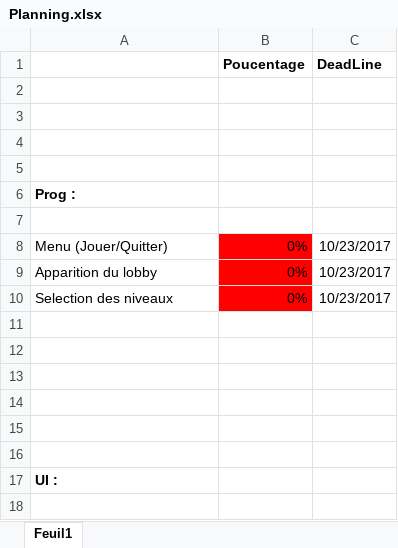
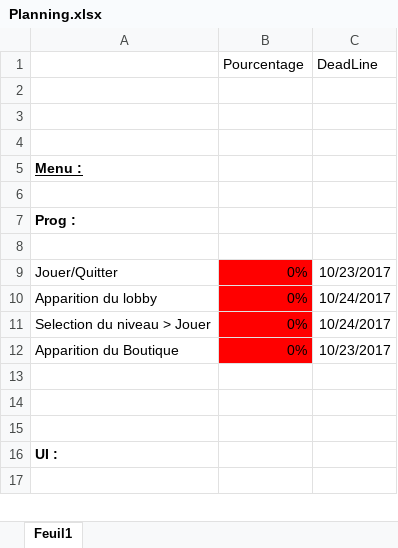
Before and after one commit to psyko33/tetrislike, an Excel workbook: Docs/Planning.xlsx, sheet Feuil1, drawn as a sheet; only a part is shown; values as stored, in another font and other column widths than the file's, no borders; removed rows and columns are numbered as before the commit, all else as after; the diff covers the shown part only; the diff names each change by its address in the sheet, - before the commit and + after, or states it on an @@ line.

```diff
--- a/Docs/Planning.xlsx (sheet Feuil1)
+++ b/Docs/Planning.xlsx (sheet Feuil1)
-B1: Poucentage
+B1: Pourcentage
-B1:C1 bold: on
+B1:C1 bold: off
+row 5: Menu :
-A9: Menu (Jouer/Quitter)
+A9: Jouer/Quitter
-C10 (DeadLine): 10/23/2017
+C10 (DeadLine): 10/24/2017
+row 11: Selection du niveau > Jouer | 0% | 10/24/2017
-A12: Selection des niveaux
+A12: Apparition du Boutique
-row 11: (empty)
-row 12: (empty)
-row 13: (empty)
```
Also changed, not shown: 25 added rows, 26 removed rows, 4 moved rows, 13 edited cells and cell formats elsewhere in this sheet.
